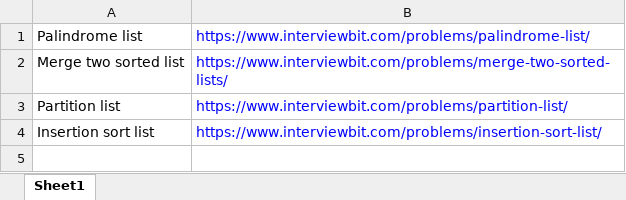
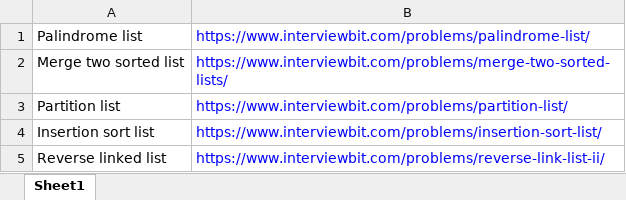
Before and after one commit to ParthKhanna07/Competitive, an Excel workbook: Linked.xlsx, sheet Sheet1, drawn as a sheet; values as stored, in another font and other column widths than the file's, no borders; the diff names each change by its address in the sheet, - before the commit and + after, or states it on an @@ line.

Commit message:
Linked list

```diff
--- a/Linked.xlsx (sheet Sheet1)
+++ b/Linked.xlsx (sheet Sheet1)
+row 5: Reverse linked list | https://www.interviewbit.com/problems/reverse-link-list-ii/
```
